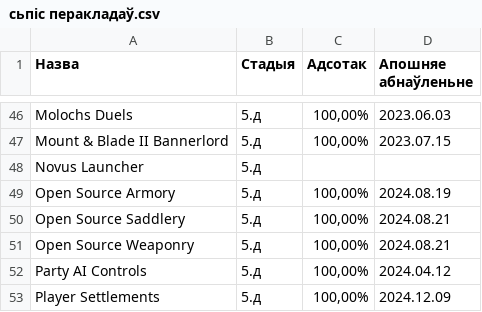
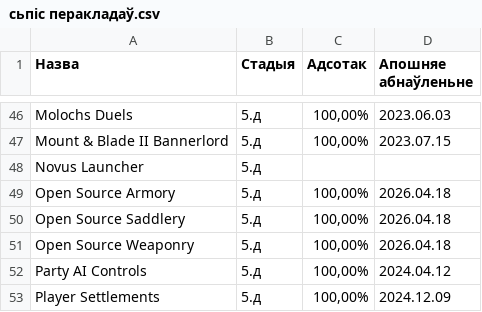
Before and after one commit to gitReiko/by-lang-bannerlord-project, a CSV file: рознае/сьпіс перакладаў.csv, drawn as a sheet; only a part is shown, gaps mark what is left out; the diff names each change by its address in the sheet, - before the commit and + after, or states it on an @@ line.

Commit message:
++

```diff
--- a/рознае/сьпіс перакладаў.csv
+++ b/рознае/сьпіс перакладаў.csv
-D49 (Апошняе абнаўленьне): 2024.08.19
+D49 (Апошняе абнаўленьне): 2026.04.18
-D50:D51 (Апошняе абнаўленьне): 2024.08.21
+D50:D51 (Апошняе абнаўленьне): 2026.04.18
```
